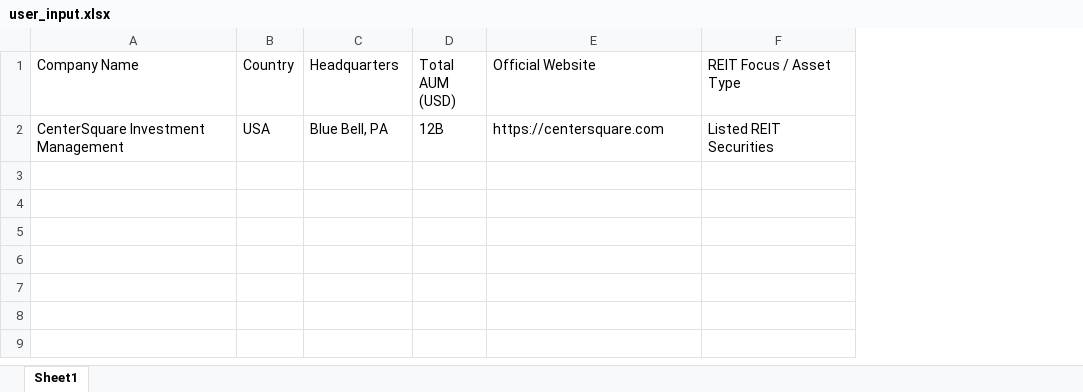
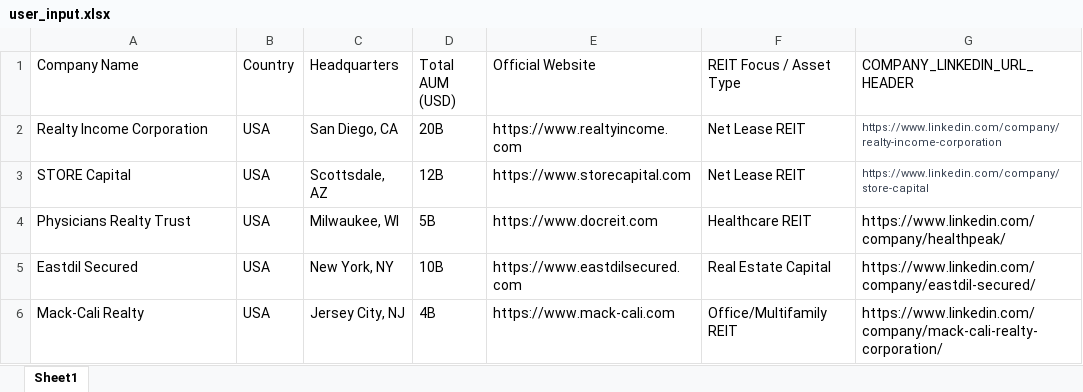
Before and after one commit to Sauravmehto/LinkedinScraper, an Excel workbook: data/user_input.xlsx, sheet Sheet1, drawn as a sheet; values as stored, in another font and other column widths than the file's, no borders; removed rows and columns are numbered as before the commit, all else as after; the diff names each change by its address in the sheet, - before the commit and + after, or states it on an @@ line.

```diff
--- a/data/user_input.xlsx (sheet Sheet1)
+++ b/data/user_input.xlsx (sheet Sheet1)
+column G (COMPANY_LINKEDIN_URL_HEADER), empty
-row 2: CenterSquare Investment Management | USA | Blue Bell, PA | 12B | https://centersquare.com | Listed REIT Securities
+row 2: Realty Income Corporation | USA | San Diego, CA | 20B | https://www.realtyincome.com | Net Lease REIT | https://www.linkedin.com/company/realty-income-corporation
+row 3: STORE Capital | USA | Scottsdale, AZ | 12B | https://www.storecapital.com | Net Lease REIT | https://www.linkedin.com/company/store-capital
+row 4: Physicians Realty Trust | USA | Milwaukee, WI | 5B | https://www.docreit.com | Healthcare REIT | https://www.linkedin.com/company/healthpeak/
+row 5: Eastdil Secured | USA | New York, NY | 10B | https://www.eastdilsecured.com | Real Estate Capital | https://www.linkedin.com/company/eastdil-secured/
+row 6: Mack-Cali Realty | USA | Jersey City, NJ | 4B | https://www.mack-cali.com | Office/Multifamily REIT | https://www.linkedin.com/company/mack-cali-realty-corporation/
```
Also changed, not shown: data/Sample_file.xlsx, 1 other file.
